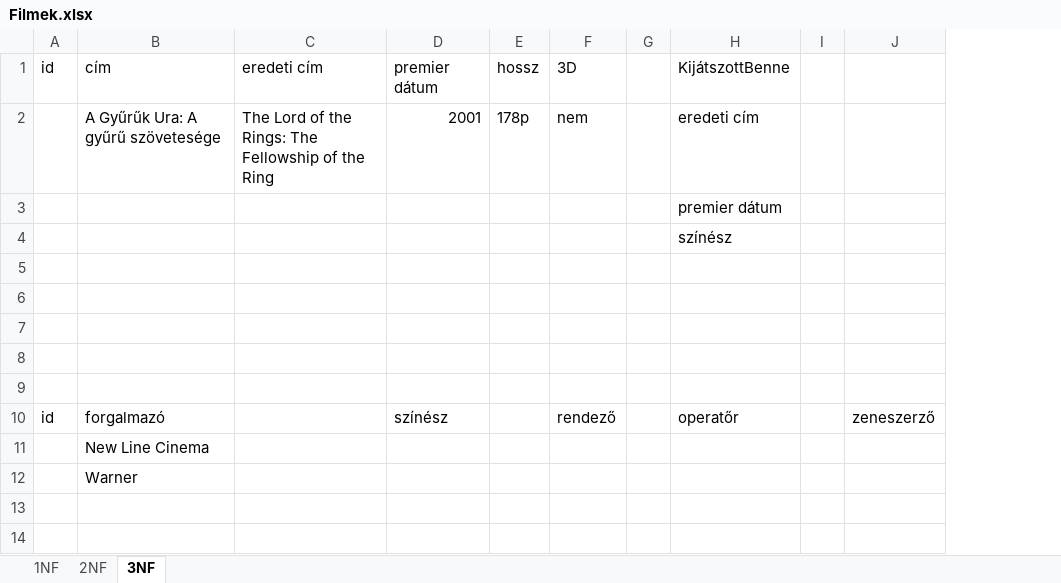
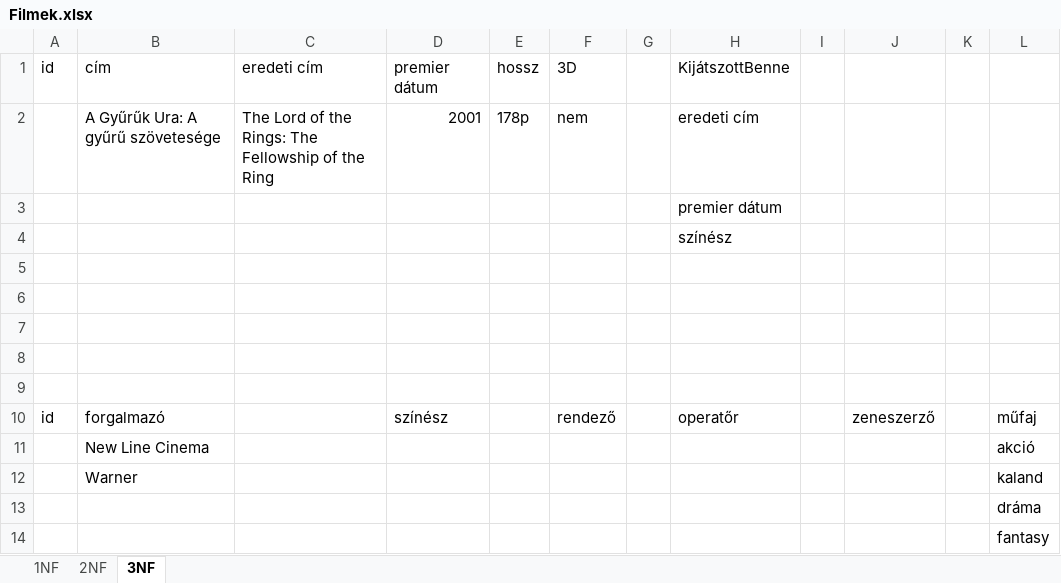
Before and after one commit to Voliver15/sql2022, an Excel workbook: Filmek.xlsx, sheet 3NF, drawn as a sheet; only a part is shown; values as stored, in another font and other column widths than the file's, no borders; removed rows and columns are numbered as before the commit, all else as after; the diff names each change by its address in the sheet, - before the commit and + after, or states it on an @@ line.

Commit message:
asdasdasd

```diff
--- a/Filmek.xlsx (sheet 3NF)
+++ b/Filmek.xlsx (sheet 3NF)
-column I, empty
+column I, empty
+column K, empty
+column L, rows 10-14: műfaj | akció | kaland | dráma | fantasy
```
